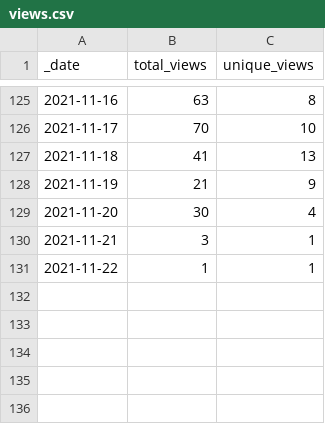
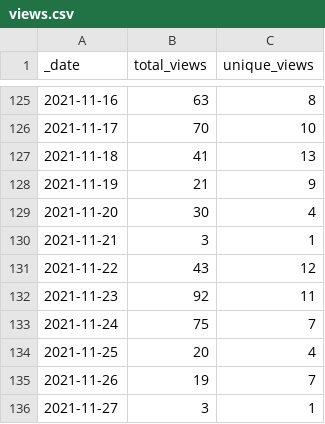
Before and after one commit to lsubash/intel-secl, a CSV file: traffic/views.csv, drawn as a sheet; only a part is shown, gaps mark what is left out.

```diff
--- a/traffic/views.csv
+++ b/traffic/views.csv
@@ -130,2 +130,7 @@ _date,total_views,unique_views
 2021-11-21,3,1
-2021-11-22,1,1
+2021-11-22,43,12
+2021-11-23,92,11
+2021-11-24,75,7
+2021-11-25,20,4
+2021-11-26,19,7
+2021-11-27,3,1
```
Also changed, not shown: traffic/clones.csv, 1 other file.
